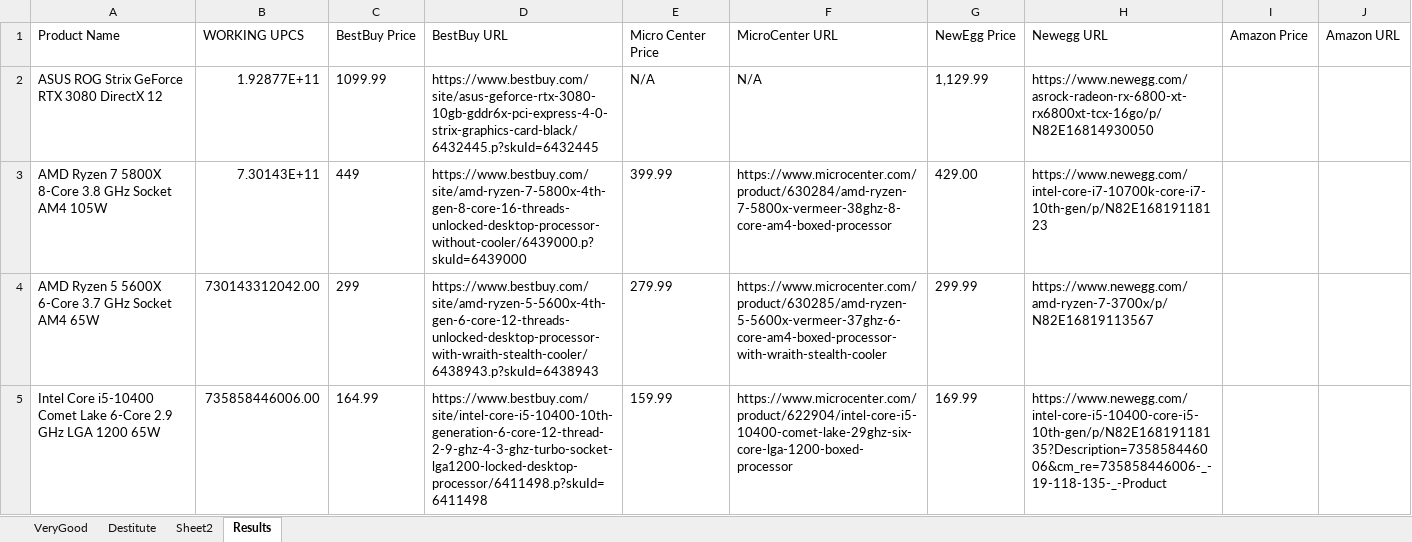
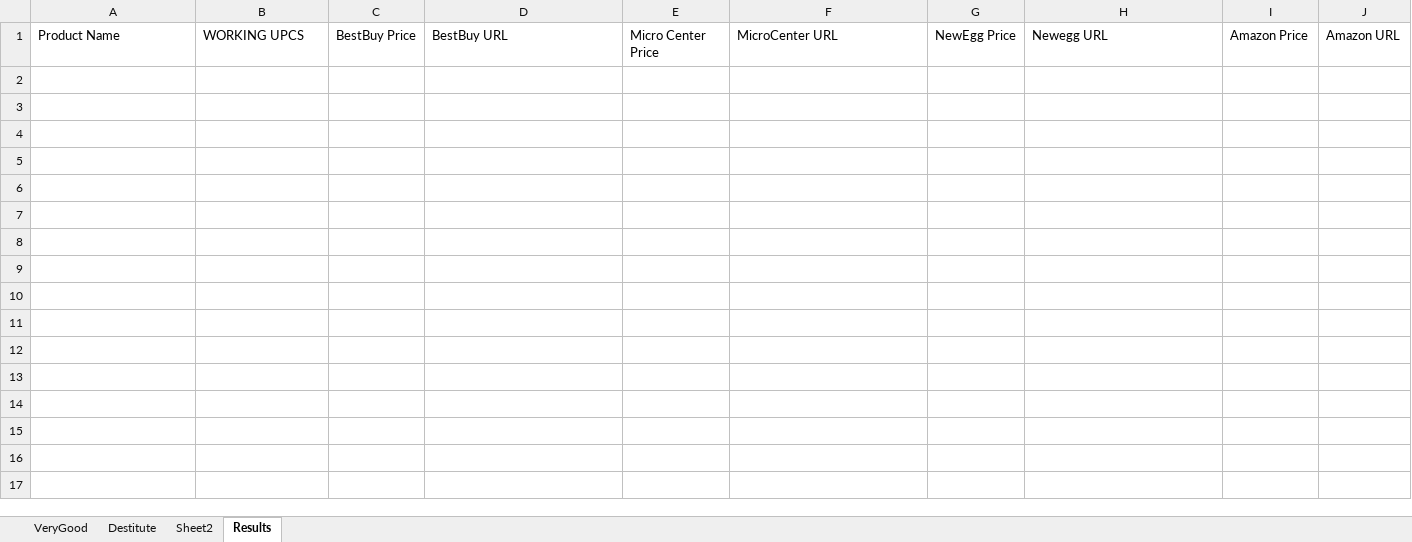
Before and after one commit to 210329-UTA-SH-UiPath/P2_Team_SSJN, an Excel workbook: data/Computer Parts.xlsx, sheet Results, drawn as a sheet; only a part is shown; values as stored, in another font and other column widths than the file's, no borders; the diff covers the shown part only; the diff names each change by its address in the sheet, - before the commit and + after, or states it on an @@ line.

```diff
--- a/data/Computer Parts.xlsx (sheet Results)
+++ b/data/Computer Parts.xlsx (sheet Results)
-row 2: ASUS ROG Strix GeForce RTX 3080 DirectX 12 | 1.92877E+11 | 1099.99 | https://www.bestbuy.com/site/asus-geforce-rtx-3080-10gb-gddr6x-pci-express-4-0-strix-graphics-card-black/6432445.p?skuId=6432445 | N/A | N/A | 1,129.99 | https://www.newegg.com/asrock-radeon-rx-6800-xt-rx6800xt-tcx-16go/p/N82E16814930050
-row 3: AMD Ryzen 7 5800X 8-Core 3.8 GHz Socket AM4 105W | 7.30143E+11 | 449 | https://www.bestbuy.com/site/amd-ryzen-7-5800x-4th-gen-8-core-16-threads-unlocked-desktop-processor-without-cooler/6439000.p?skuId=6439000 | 399.99 | https://www.microcenter.com/product/630284/amd-ryzen-7-5800x-vermeer-38ghz-8-core-am4-boxed-processor | 429.00 | https://www.newegg.com/intel-core-i7-10700k-core-i7-10th-gen/p/N82E16819118123
-row 4: AMD Ryzen 5 5600X 6-Core 3.7 GHz Socket AM4 65W | 730143312042.00 | 299 | https://www.bestbuy.com/site/amd-ryzen-5-5600x-4th-gen-6-core-12-threads-unlocked-desktop-processor-with-wraith-stealth-cooler/6438943.p?skuId=6438943 | 279.99 | https://www.microcenter.com/product/630285/amd-ryzen-5-5600x-vermeer-37ghz-6-core-am4-boxed-processor-with-wraith-stealth-cooler | 299.99 | https://www.newegg.com/amd-ryzen-7-3700x/p/N82E16819113567
-row 5: Intel Core i5-10400 Comet Lake 6-Core 2.9 GHz LGA 1200 65W | 735858446006.00 | 164.99 | https://www.bestbuy.com/site/intel-core-i5-10400-10th-generation-6-core-12-thread-2-9-ghz-4-3-ghz-turbo-socket-lga1200-locked-desktop-processor/6411498.p?skuId=6411498 | 159.99 | https://www.microcenter.com/product/622904/intel-core-i5-10400-comet-lake-29ghz-six-core-lga-1200-boxed-processor | 169.99 | https://www.newegg.com/intel-core-i5-10400-core-i5-10th-gen/p/N82E16819118135?Description=735858446006&cm_re=735858446006-_-19-118-135-_-Product
```
Also changed, not shown: 12 removed rows elsewhere in this sheet, data/ComputerPart2.xlsx, data/SeansProducts.xlsx, 3 other files.
